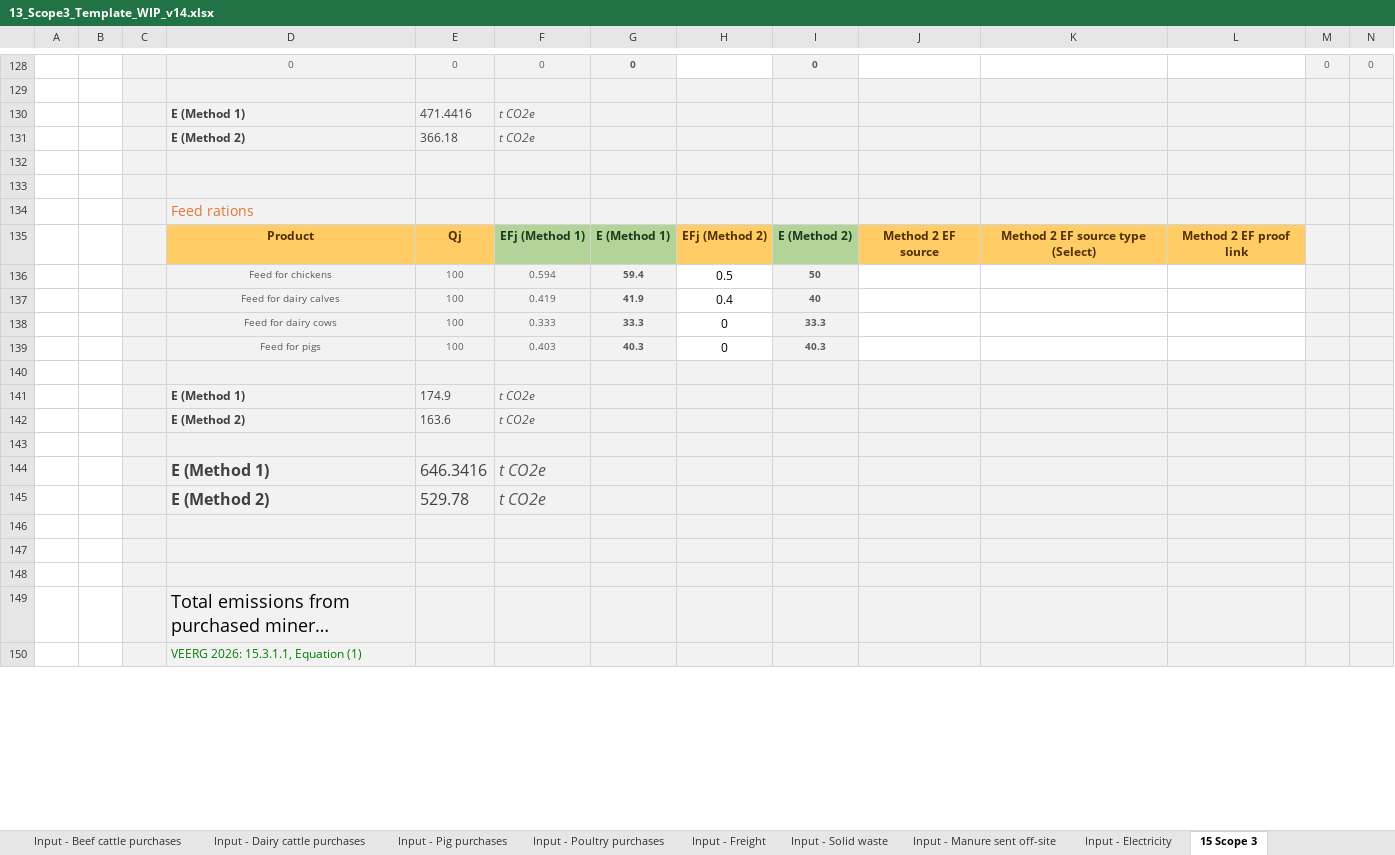
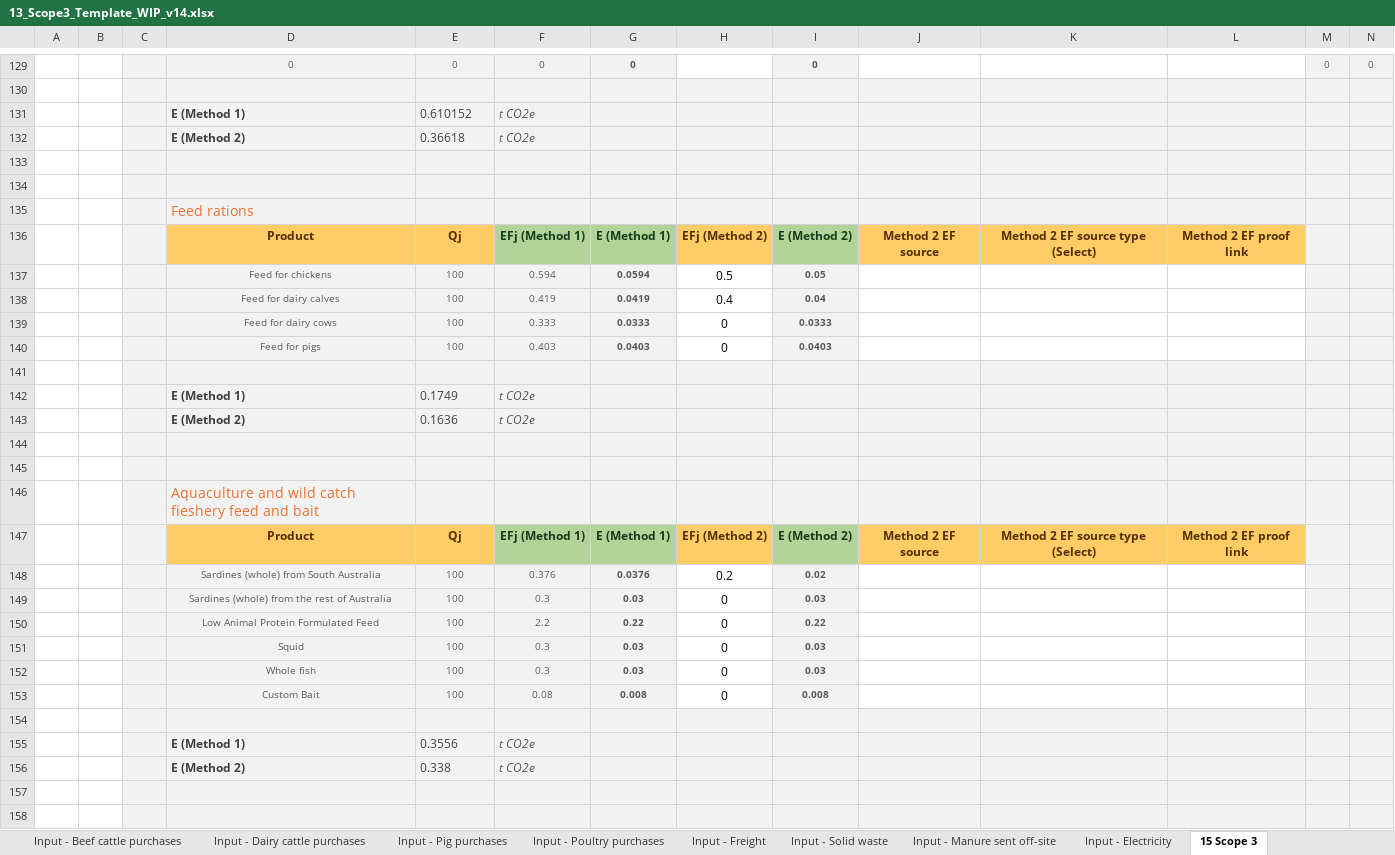
Before and after one commit to mrpaulkotz/GAF-VEERG-Functions, an Excel workbook: Excel/13_Scope3_Template_WIP_v14.xlsx, sheet 15 Scope 3, drawn as a sheet; only a part is shown, gaps mark what is left out; the shorter side is filled out with more unchanged rows; long unchanged cells end in …; values as stored, in another font and other column widths than the file's, no borders; charts and pictures not drawn; addresses are those after the commit; rows hold the shown columns only; the diff covers the shown part only; the diff names each change by its address in the sheet, - before the commit and + after, or states it on an @@ line.

Commit message:
misc scope 3 excel updates

```diff
--- a/Excel/13_Scope3_Template_WIP_v14.xlsx (sheet 15 Scope 3)
+++ b/Excel/13_Scope3_Template_WIP_v14.xlsx (sheet 15 Scope 3)
-E131: 471.4416
+E131: 0.610152
-E132: 366.18
+E132: 0.36618
-G137: 59.4
+G137: 0.0594
-I137: 50
+I137: 0.05
-G138: 41.9
+G138: 0.0419
-I138: 40
+I138: 0.04
-G139: 33.3
+G139: 0.0333
-I139: 33.3
+I139: 0.0333
-G140: 40.3
+G140: 0.0403
-I140: 40.3
+I140: 0.0403
-E142: 174.9
+E142: 0.1749
-E143: 163.6
+E143: 0.1636
+row 145: (empty)
+row 146:  |  |  | Aquaculture and wild catch fieshery feed and bait
+row 147:  |  |  | Product | Qj | EFj (Method 1) | E (Method 1) | EFj (Method 2) | E (Method 2) | Method 2 EF source | Method 2 EF source type (Select) | Method 2 EF proof link
+row 148:  |  |  | Sardines (whole) from South Australia | 100 | 0.376 | 0.0376 | 0.2 | 0.02
+row 149:  |  |  | Sardines (whole) from the rest of Australia | 100 | 0.3 | 0.03 | 0 | 0.03
+row 150:  |  |  | Low Animal Protein Formulated Feed | 100 | 2.2 | 0.22 | 0 | 0.22
+row 151:  |  |  | Squid | 100 | 0.3 | 0.03 | 0 | 0.03
+row 152:  |  |  | Whole fish | 100 | 0.3 | 0.03 | 0 | 0.03
+row 153:  |  |  | Custom Bait | 100 | 0.08 | 0.008 | 0 | 0.008
+row 154: (empty)
@@ D155:F156 text size: smaller @@
-E155: 646.3416
+E155: 0.3556
-E156: 529.78
+E156: 0.338
+row 157: (empty)
+row 158: (empty)
```
Also changed, not shown: 10 added rows, 7 removed rows, 89 edited cells and cell formats elsewhere in this sheet, sheet Constants - Fertiliser, sheet Input - Fertiliser, sheet Constants - Scope 3, sheet Input - Livestock farm Inputs, sheet Input - Aquaculture inputs, sheet Results, other sheet tabs, formulas that keep their value, charts or pictures, Excel/3_2_Enteric_BeefPasture_WIP_v05.xlsx, Excel/4_2_ManureManagement_BeefPasture_WIP_v10.xlsx, 28 other files.
